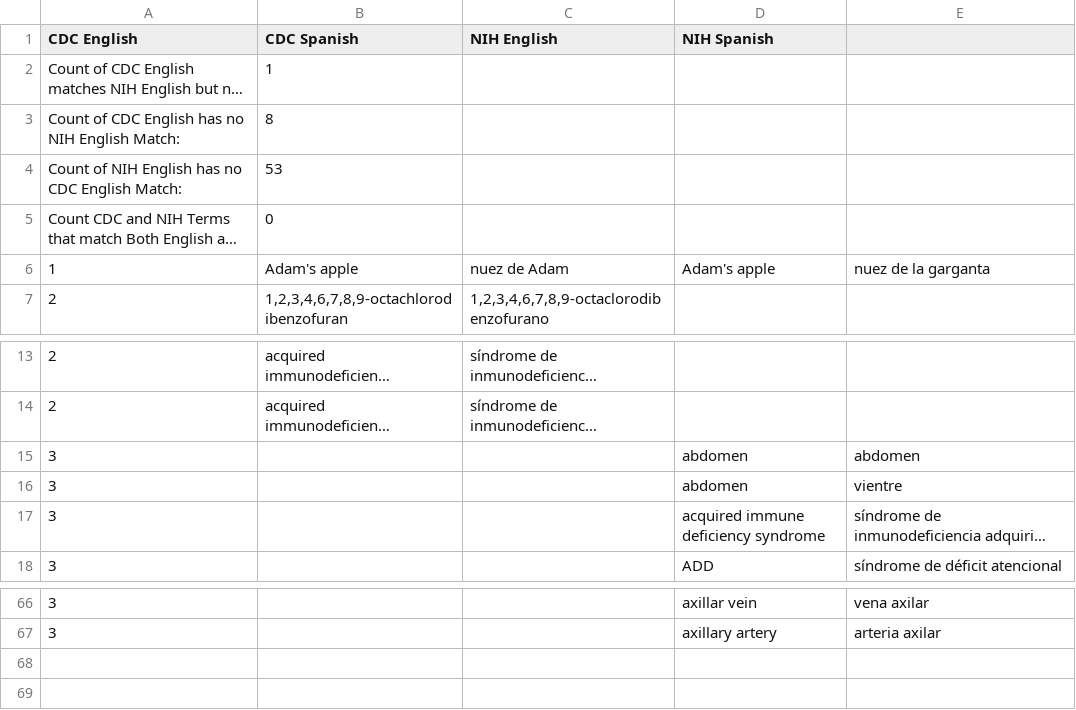
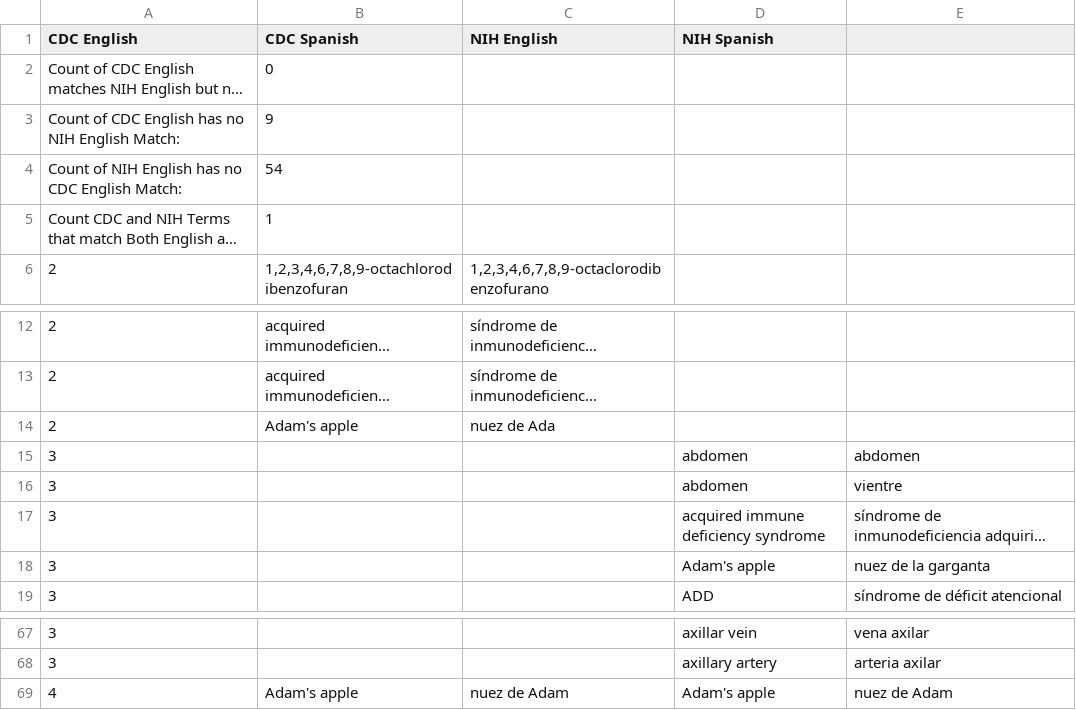
Before and after one commit to markXLIX/markXLIX.github.io, a TSV file: MGT/Outputs/CDC_SSA__MGTDiffSingleSheet.tsv, drawn as a sheet; only a part is shown, gaps mark what is left out; long unchanged cells end in …; removed rows and columns are numbered as before the commit, all else as after; the diff names each change by its address in the sheet, - before the commit and + after, or states it on an @@ line.

Commit message:
Begin HTML handling
Single Sheet HTML begun
Testing logic of comparisons

```diff
--- a/MGT/Outputs/CDC_SSA__MGTDiffSingleSheet.tsv
+++ b/MGT/Outputs/CDC_SSA__MGTDiffSingleSheet.tsv
-B2 (CDC Spanish): 1
+B2 (CDC Spanish): 0
-B3 (CDC Spanish): 8
+B3 (CDC Spanish): 9
-B4 (CDC Spanish): 53
+B4 (CDC Spanish): 54
-B5 (CDC Spanish): 0
+B5 (CDC Spanish): 1
-row 6: 1 | Adam's apple | nuez de Adam | Adam's apple | nuez de la garganta
+row 14: 2 | Adam's apple | nuez de Ada
+row 18: 3 |  |  | Adam's apple | nuez de la garganta
+row 69: 4 | Adam's apple | nuez de Adam | Adam's apple | nuez de Adam
```
Also changed, not shown: MGT/Outputs/CDC_SSA__SSAEnglishNotCDCSpanish.tsv, 3 other files.
